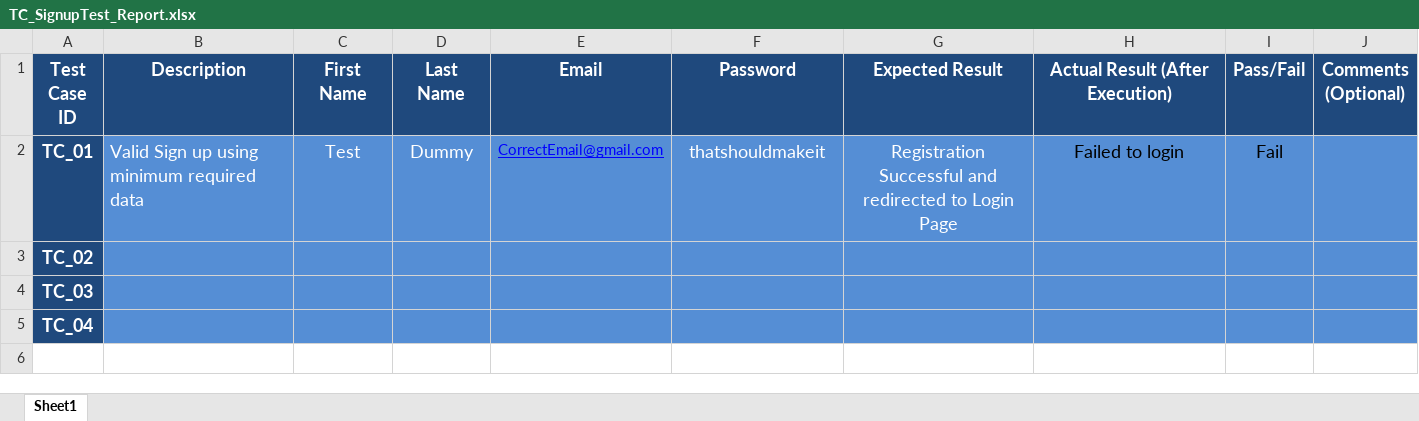
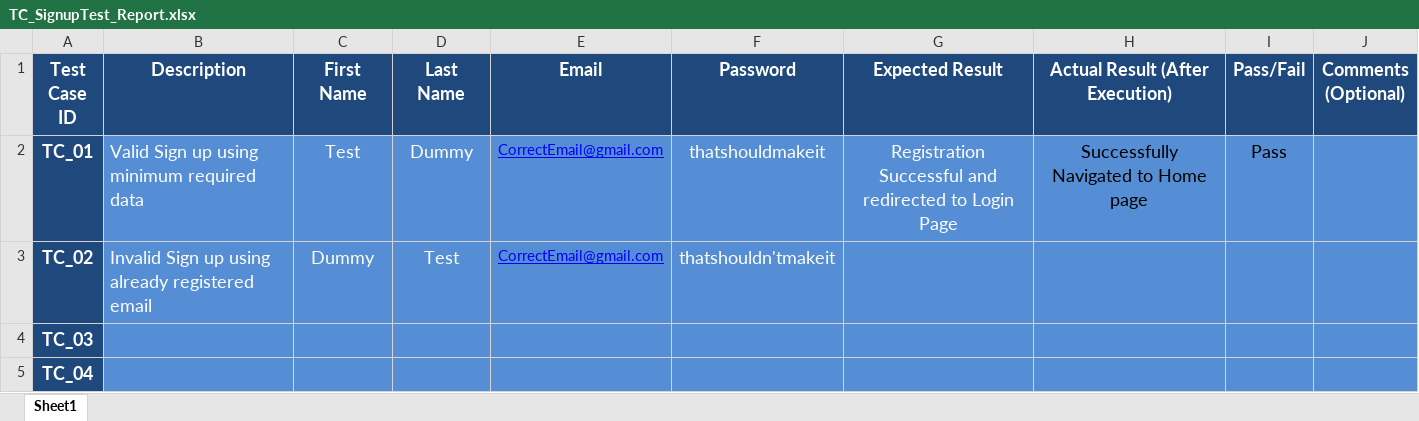
Before and after one commit to AhmedMagdy279/SW_Testing, an Excel workbook: NopCommerce/TestBase/TC_SignupTest_Report.xlsx, sheet Sheet1, drawn as a sheet; values as stored, in another font and other column widths than the file's, no borders; the diff names each change by its address in the sheet, - before the commit and + after, or states it on an @@ line.

```diff
--- a/NopCommerce/TestBase/TC_SignupTest_Report.xlsx (sheet Sheet1)
+++ b/NopCommerce/TestBase/TC_SignupTest_Report.xlsx (sheet Sheet1)
-H2 (Actual Result (After Execution)): Failed to login
+H2 (Actual Result (After Execution)): Successfully Navigated to Home page
-I2 (Pass/Fail): Fail
+I2 (Pass/Fail): Pass
-B3 (Description): (empty)
+B3 (Description): Invalid Sign up using already registered email
-C3 (First Name): (empty)
+C3 (First Name): Dummy
-D3 (Last Name): (empty)
+D3 (Last Name): Test
-E3 (Email): (empty)
+E3 (Email): CorrectEmail@gmail.com
-F3 (Password): (empty)
+F3 (Password): thatshouldn'tmakeit
```
Also changed, not shown: NopCommerce/TestBase/TC_LoginTest_Report.xlsx, 1 other file.
